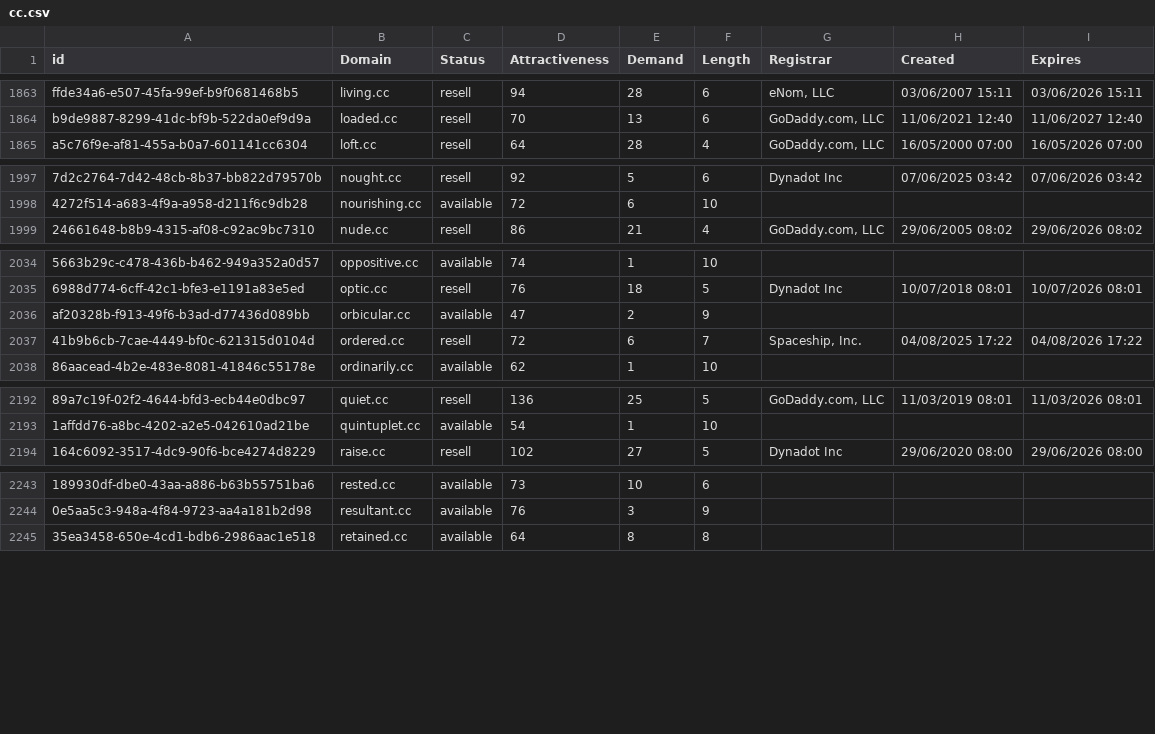
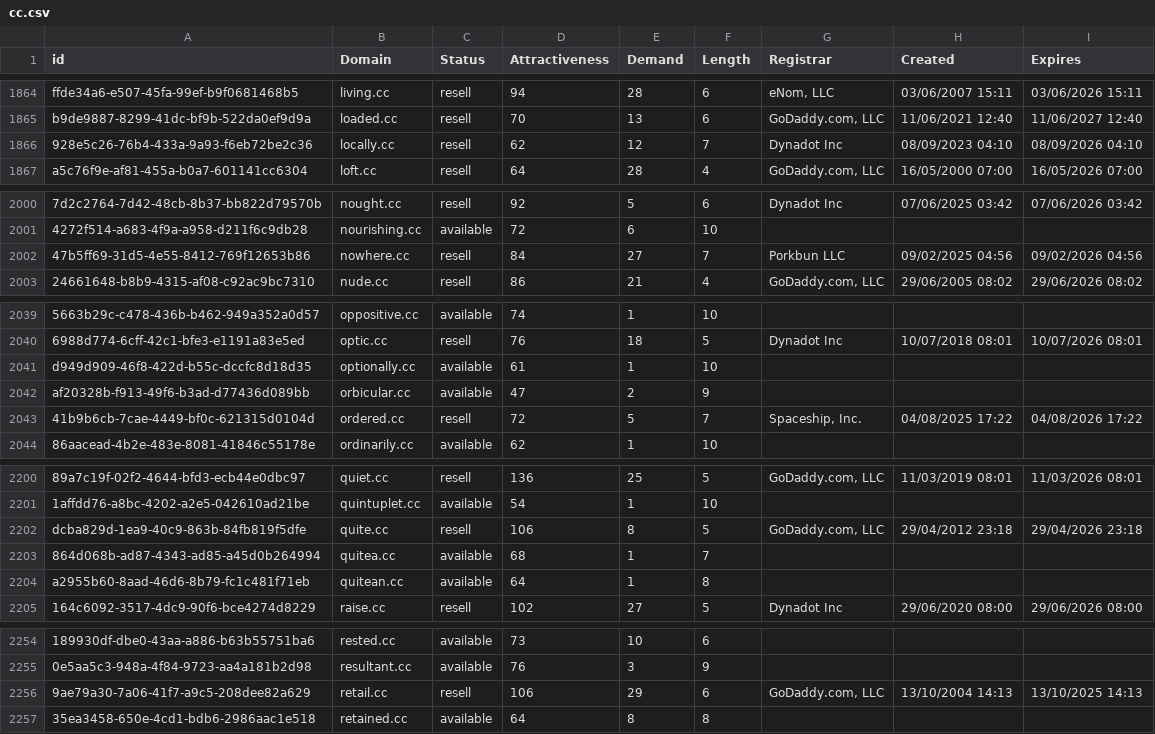
Before and after one commit to UniqueDomains/cc-oneword-domains, a CSV file: cc.csv, drawn as a sheet; only a part is shown, gaps mark what is left out; addresses are those after the commit; the diff covers the shown part only; the diff names each change by its address in the sheet, - before the commit and + after, or states it on an @@ line.

Commit message:
Domains update

```diff
--- a/cc.csv
+++ b/cc.csv
+row 1866: 928e5c26-76b4-433a-9a93-f6eb72be2c36 | locally.cc | resell | 62 | 12 | 7 | Dynadot Inc | 08/09/2023 04:10 | 08/09/2026 04:10
+row 2002: 47b5ff69-31d5-4e55-8412-769f12653b86 | nowhere.cc | resell | 84 | 27 | 7 | Porkbun LLC | 09/02/2025 04:56 | 09/02/2026 04:56
+row 2041: d949d909-46f8-422d-b55c-dccfc8d18d35 | optionally.cc | available | 61 | 1 | 10
-E2043 (Demand): 6
+E2043 (Demand): 5
+row 2202: dcba829d-1ea9-40c9-863b-84fb819f5dfe | quite.cc | resell | 106 | 8 | 5 | GoDaddy.com, LLC | 29/04/2012 23:18 | 29/04/2026 23:18
+row 2203: 864d068b-ad87-4343-ad85-a45d0b264994 | quitea.cc | available | 68 | 1 | 7
+row 2204: a2955b60-8aad-46d6-8b79-fc1c481f71eb | quitean.cc | available | 64 | 1 | 8
+row 2256: 9ae79a30-7a06-41f7-a9c5-208dee82a629 | retail.cc | resell | 106 | 29 | 6 | GoDaddy.com, LLC | 13/10/2004 14:13 | 13/10/2025 14:13
```
Also changed, not shown: 11 added rows and 2 edited cells elsewhere in this file, 2 other files.
